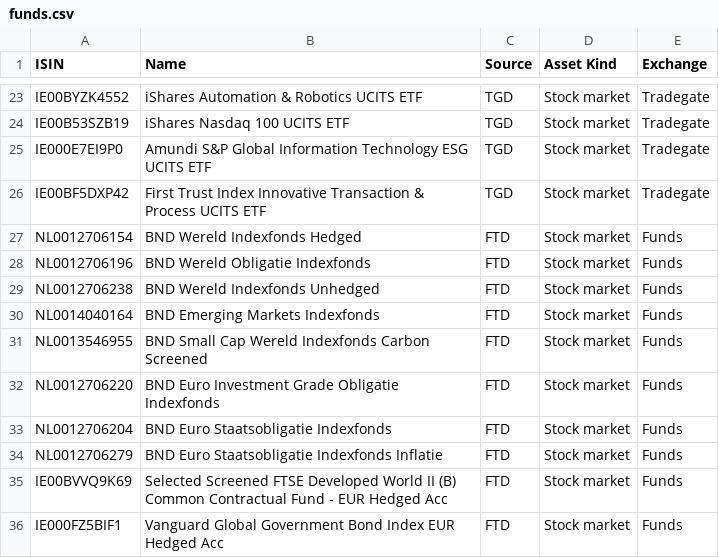
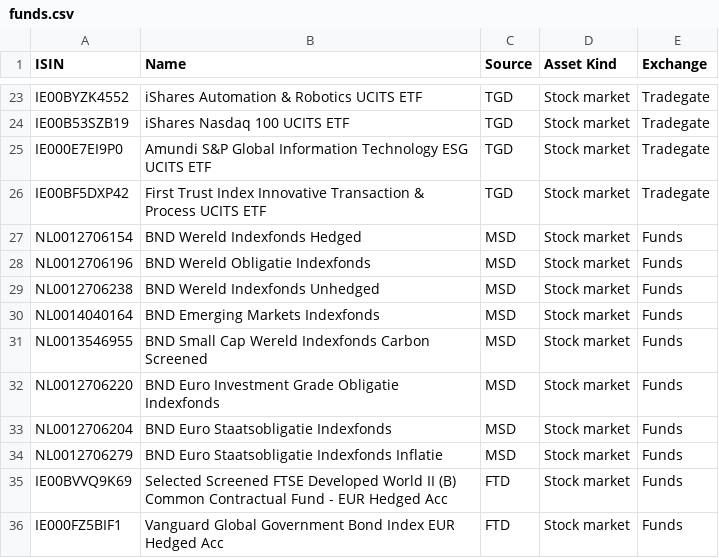
Before and after one commit to erikproper/get_rates, a CSV file: funds.csv, drawn as a sheet; only a part is shown, gaps mark what is left out.

```diff
--- a/funds.csv
+++ b/funds.csv
@@ -26,10 +26,10 @@ IE000E7EI9P0;Amundi S&P Global Information Technology ESG UCITS ETF;TGD;Stock ma
 IE00BF5DXP42;First Trust Index Innovative Transaction & Process UCITS ETF;TGD;Stock market;Tradegate
-NL0012706154;BND Wereld Indexfonds Hedged;FTD;Stock market;Funds
-NL0012706196;BND Wereld Obligatie Indexfonds;FTD;Stock market;Funds
-NL0012706238;BND Wereld Indexfonds Unhedged;FTD;Stock market;Funds
-NL0014040164;BND Emerging Markets Indexfonds;FTD;Stock market;Funds
-NL0013546955;BND Small Cap Wereld Indexfonds Carbon Screened;FTD;Stock market;Funds
-NL0012706220;BND Euro Investment Grade Obligatie Indexfonds;FTD;Stock market;Funds
-NL0012706204;BND Euro Staatsobligatie Indexfonds;FTD;Stock market;Funds
-NL0012706279;BND Euro Staatsobligatie Indexfonds Inflatie;FTD;Stock market;Funds
+NL0012706154;BND Wereld Indexfonds Hedged;MSD;Stock market;Funds
+NL0012706196;BND Wereld Obligatie Indexfonds;MSD;Stock market;Funds
+NL0012706238;BND Wereld Indexfonds Unhedged;MSD;Stock market;Funds
+NL0014040164;BND Emerging Markets Indexfonds;MSD;Stock market;Funds
+NL0013546955;BND Small Cap Wereld Indexfonds Carbon Screened;MSD;Stock market;Funds
+NL0012706220;BND Euro Investment Grade Obligatie Indexfonds;MSD;Stock market;Funds
+NL0012706204;BND Euro Staatsobligatie Indexfonds;MSD;Stock market;Funds
+NL0012706279;BND Euro Staatsobligatie Indexfonds Inflatie;MSD;Stock market;Funds
 IE00BVVQ9K69;Selected Screened FTSE Developed World II (B) Common Contractual Fund - EUR Hedged Acc;FTD;Stock market;Funds
```
Also changed, not shown: 2 other files.
